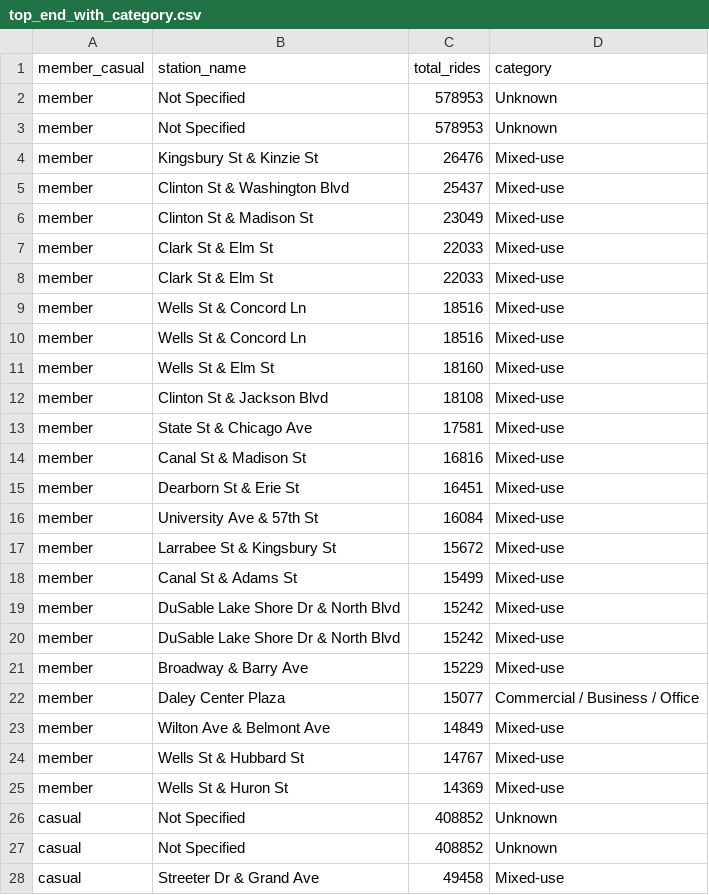
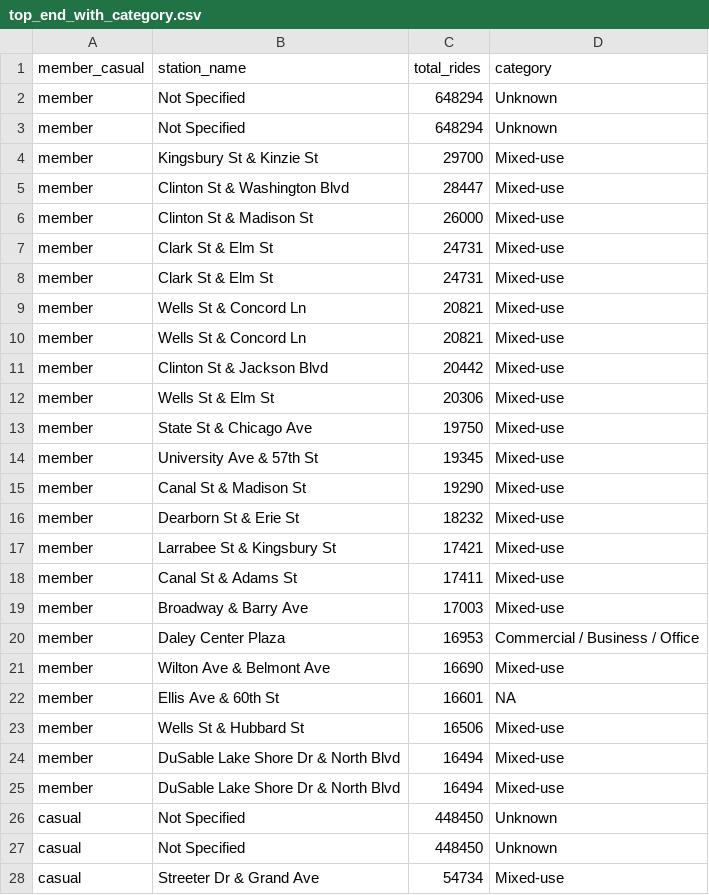
Before and after one commit to jojostx/cyclistic-bike-share-analysis, a CSV file: data/output/top_end_with_category.csv, drawn as a sheet; only a part is shown; the diff covers the shown part only.

```diff
--- a/data/output/top_end_with_category.csv
+++ b/data/output/top_end_with_category.csv
@@ -1,28 +1,28 @@
 "member_casual","station_name","total_rides","category"
-"member","Not Specified",578953,"Unknown"
-"member","Not Specified",578953,"Unknown"
-"member","Kingsbury St & Kinzie St",26476,"Mixed-use"
-"member","Clinton St & Washington Blvd",25437,"Mixed-use"
-"member","Clinton St & Madison St",23049,"Mixed-use"
-"member","Clark St & Elm St",22033,"Mixed-use"
-"member","Clark St & Elm St",22033,"Mixed-use"
-"member","Wells St & Concord Ln",18516,"Mixed-use"
-"member","Wells St & Concord Ln",18516,"Mixed-use"
-"member","Wells St & Elm St",18160,"Mixed-use"
-"member","Clinton St & Jackson Blvd",18108,"Mixed-use"
-"member","State St & Chicago Ave",17581,"Mixed-use"
-"member","Canal St & Madison St",16816,"Mixed-use"
-"member","Dearborn St & Erie St",16451,"Mixed-use"
-"member","University Ave & 57th St",16084,"Mixed-use"
-"member","Larrabee St & Kingsbury St",15672,"Mixed-use"
-"member","Canal St & Adams St",15499,"Mixed-use"
-"member","DuSable Lake Shore Dr & North Blvd",15242,"Mixed-use"
-"member","DuSable Lake Shore Dr & North Blvd",15242,"Mixed-use"
-"member","Broadway & Barry Ave",15229,"Mixed-use"
-"member","Daley Center Plaza",15077,"Commercial / Business / Office"
-"member","Wilton Ave & Belmont Ave",14849,"Mixed-use"
-"member","Wells St & Hubbard St",14767,"Mixed-use"
-"member","Wells St & Huron St",14369,"Mixed-use"
-"casual","Not Specified",408852,"Unknown"
-"casual","Not Specified",408852,"Unknown"
-"casual","Streeter Dr & Grand Ave",49458,"Mixed-use"
+"member","Not Specified",648294,"Unknown"
+"member","Not Specified",648294,"Unknown"
+"member","Kingsbury St & Kinzie St",29700,"Mixed-use"
+"member","Clinton St & Washington Blvd",28447,"Mixed-use"
+"member","Clinton St & Madison St",26000,"Mixed-use"
+"member","Clark St & Elm St",24731,"Mixed-use"
+"member","Clark St & Elm St",24731,"Mixed-use"
+"member","Wells St & Concord Ln",20821,"Mixed-use"
+"member","Wells St & Concord Ln",20821,"Mixed-use"
+"member","Clinton St & Jackson Blvd",20442,"Mixed-use"
+"member","Wells St & Elm St",20306,"Mixed-use"
+"member","State St & Chicago Ave",19750,"Mixed-use"
+"member","University Ave & 57th St",19345,"Mixed-use"
+"member","Canal St & Madison St",19290,"Mixed-use"
+"member","Dearborn St & Erie St",18232,"Mixed-use"
+"member","Larrabee St & Kingsbury St",17421,"Mixed-use"
+"member","Canal St & Adams St",17411,"Mixed-use"
+"member","Broadway & Barry Ave",17003,"Mixed-use"
+"member","Daley Center Plaza",16953,"Commercial / Business / Office"
+"member","Wilton Ave & Belmont Ave",16690,"Mixed-use"
+"member","Ellis Ave & 60th St",16601,NA
+"member","Wells St & Hubbard St",16506,"Mixed-use"
+"member","DuSable Lake Shore Dr & North Blvd",16494,"Mixed-use"
+"member","DuSable Lake Shore Dr & North Blvd",16494,"Mixed-use"
+"casual","Not Specified",448450,"Unknown"
+"casual","Not Specified",448450,"Unknown"
+"casual","Streeter Dr & Grand Ave",54734,"Mixed-use"
```
Also changed, not shown: 1 added row, 1 removed row and 25 edited cells elsewhere in this file, data/output/duration_time_by_member.csv, data/output/hourly_by_member.csv, 24 other files.
